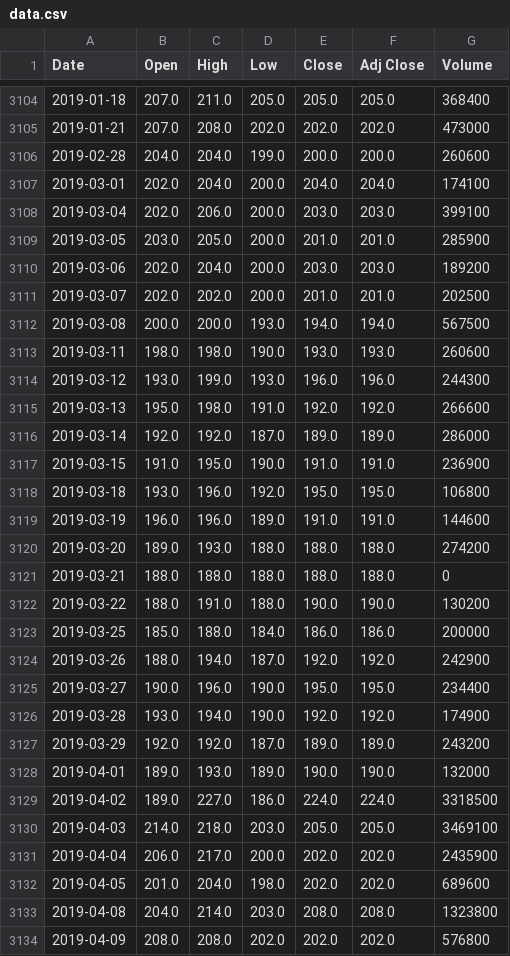
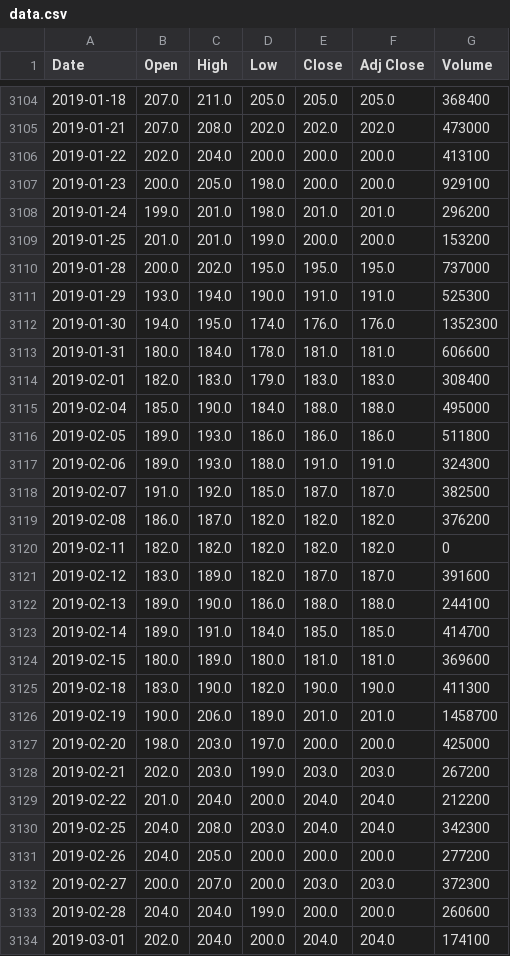
Before and after one commit to legend507/StockCracker, a CSV file: data/stock/fisco/data.csv, drawn as a sheet; only a part is shown, gaps mark what is left out; the shorter side is filled out with more unchanged rows; the diff covers the shown part only; the diff names each change by its address in the sheet, - before the commit and + after, or states it on an @@ line.

Commit message:
trying to merge all stock data into a big dataframe and do ML on it.

```diff
--- a/data/stock/fisco/data.csv
+++ b/data/stock/fisco/data.csv
+row 3106: 2019-01-22 | 202.0 | 204.0 | 200.0 | 200.0 | 200.0 | 413100
+row 3107: 2019-01-23 | 200.0 | 205.0 | 198.0 | 200.0 | 200.0 | 929100
+row 3108: 2019-01-24 | 199.0 | 201.0 | 198.0 | 201.0 | 201.0 | 296200
+row 3109: 2019-01-25 | 201.0 | 201.0 | 199.0 | 200.0 | 200.0 | 153200
+row 3110: 2019-01-28 | 200.0 | 202.0 | 195.0 | 195.0 | 195.0 | 737000
+row 3111: 2019-01-29 | 193.0 | 194.0 | 190.0 | 191.0 | 191.0 | 525300
+row 3112: 2019-01-30 | 194.0 | 195.0 | 174.0 | 176.0 | 176.0 | 1352300
+row 3113: 2019-01-31 | 180.0 | 184.0 | 178.0 | 181.0 | 181.0 | 606600
+row 3114: 2019-02-01 | 182.0 | 183.0 | 179.0 | 183.0 | 183.0 | 308400
+row 3115: 2019-02-04 | 185.0 | 190.0 | 184.0 | 188.0 | 188.0 | 495000
+row 3116: 2019-02-05 | 189.0 | 193.0 | 186.0 | 186.0 | 186.0 | 511800
+row 3117: 2019-02-06 | 189.0 | 193.0 | 188.0 | 191.0 | 191.0 | 324300
+row 3118: 2019-02-07 | 191.0 | 192.0 | 185.0 | 187.0 | 187.0 | 382500
+row 3119: 2019-02-08 | 186.0 | 187.0 | 182.0 | 182.0 | 182.0 | 376200
+row 3120: 2019-02-11 | 182.0 | 182.0 | 182.0 | 182.0 | 182.0 | 0
+row 3121: 2019-02-12 | 183.0 | 189.0 | 182.0 | 187.0 | 187.0 | 391600
+row 3122: 2019-02-13 | 189.0 | 190.0 | 186.0 | 188.0 | 188.0 | 244100
+row 3123: 2019-02-14 | 189.0 | 191.0 | 184.0 | 185.0 | 185.0 | 414700
+row 3124: 2019-02-15 | 180.0 | 189.0 | 180.0 | 181.0 | 181.0 | 369600
+row 3125: 2019-02-18 | 183.0 | 190.0 | 182.0 | 190.0 | 190.0 | 411300
+row 3126: 2019-02-19 | 190.0 | 206.0 | 189.0 | 201.0 | 201.0 | 1458700
+row 3127: 2019-02-20 | 198.0 | 203.0 | 197.0 | 200.0 | 200.0 | 425000
+row 3128: 2019-02-21 | 202.0 | 203.0 | 199.0 | 203.0 | 203.0 | 267200
+row 3129: 2019-02-22 | 201.0 | 204.0 | 200.0 | 204.0 | 204.0 | 212200
+row 3130: 2019-02-25 | 204.0 | 208.0 | 203.0 | 204.0 | 204.0 | 342300
+row 3131: 2019-02-26 | 204.0 | 205.0 | 200.0 | 200.0 | 200.0 | 277200
+row 3132: 2019-02-27 | 200.0 | 207.0 | 200.0 | 203.0 | 203.0 | 372300
```
Also changed, not shown: 1 added row elsewhere in this file, data/CryptoCurrency/BTC/BTC_USD.csv, data/stock/honda/data.csv, 52 other files.
